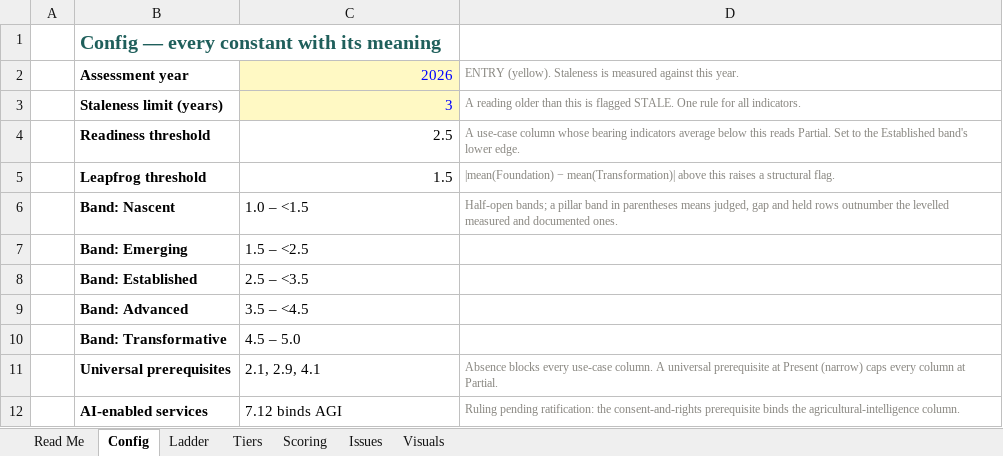
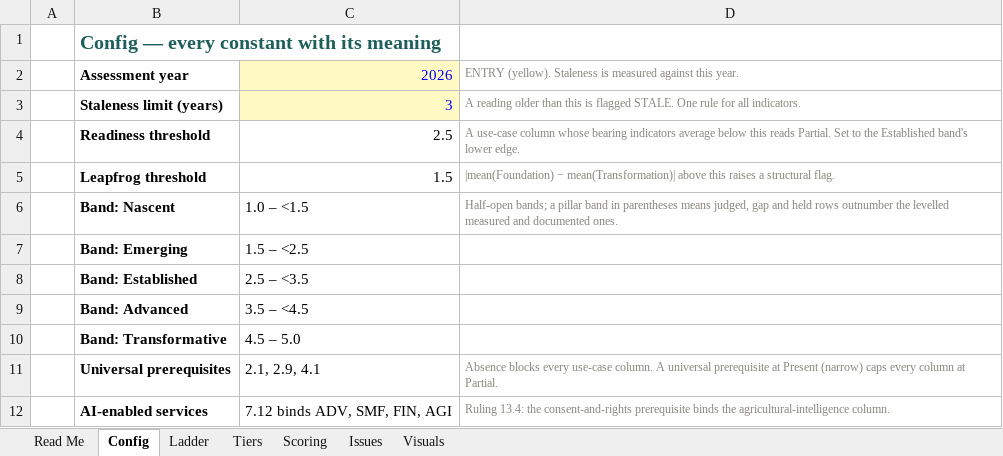
Before and after one commit to World-Bank-Digital/DAMM, an Excel workbook: gauntlet/loop-1/workbooks-v1.7/DAMM-v1.7-Scoring-Workbook-Blank-Template.xlsx, sheet Config, drawn as a sheet; values as stored, in another font and other column widths than the file's, no borders; the diff names each change by its address in the sheet, - before the commit and + after, or states it on an @@ line.

```diff
--- a/gauntlet/loop-1/workbooks-v1.7/DAMM-v1.7-Scoring-Workbook-Blank-Template.xlsx (sheet Config)
+++ b/gauntlet/loop-1/workbooks-v1.7/DAMM-v1.7-Scoring-Workbook-Blank-Template.xlsx (sheet Config)
-C12: 7.12 binds AGI
+C12: 7.12 binds ADV, SMF, FIN, AGI
-D12: Ruling pending ratification: the consent-and-rights…
+D12: Ruling 13.4: the consent-and-rights…
```
Also changed, not shown: sheet Scoring, formulas that keep their value, charts or pictures, gauntlet/loop-1/workbooks-v1.7/DAMM-v1.7-Scoring-Workbook-Egypt.xlsx, gauntlet/loop-1/workbooks-v1.7/DAMM-v1.7-Scoring-Workbook-Nigeria.xlsx, 11 other files.
